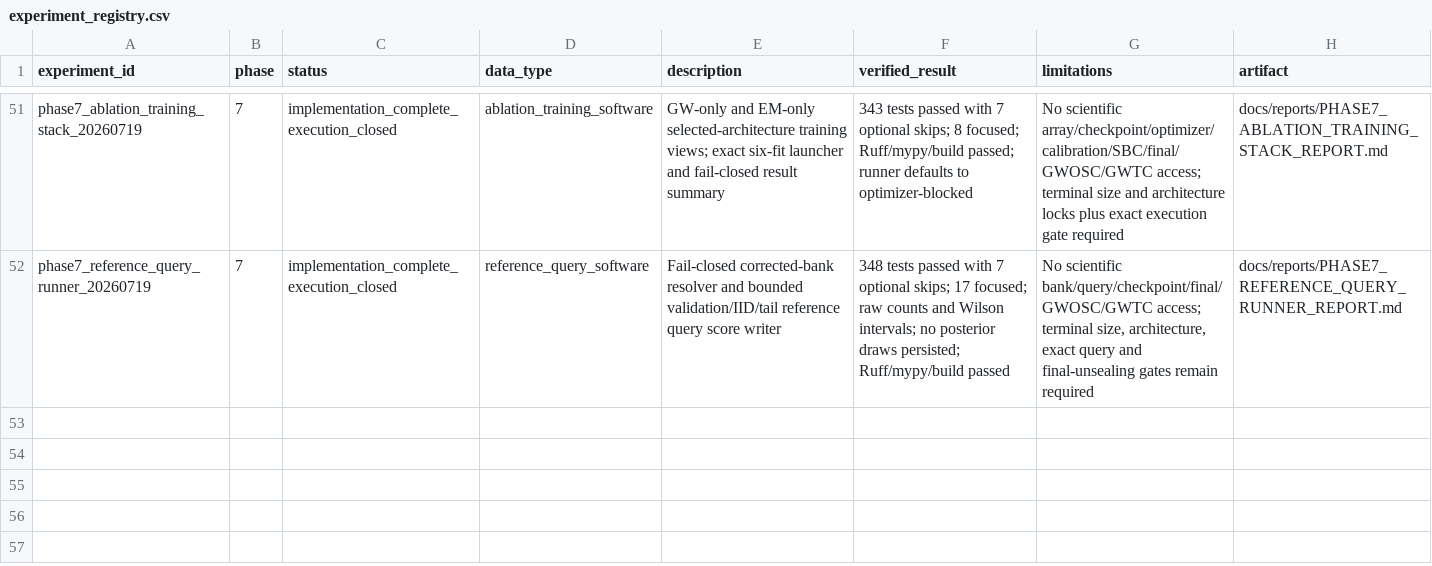
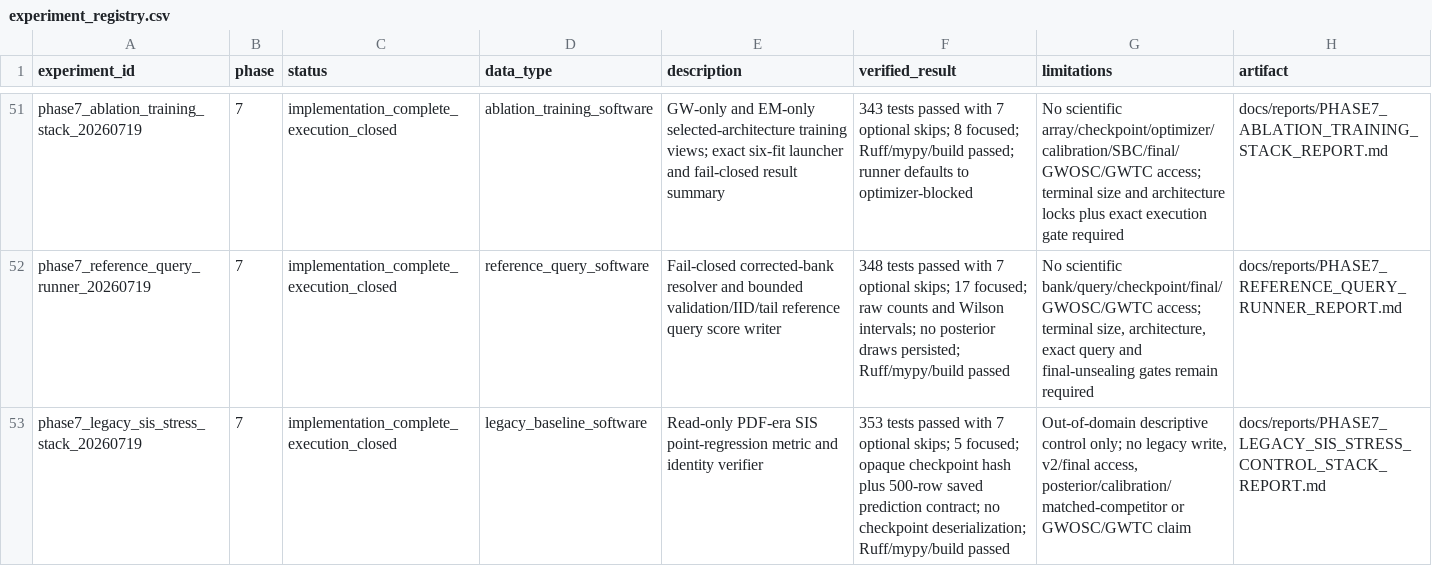
Before and after one commit to lanhung/gw-ampl-est, a CSV file: results/experiment_registry.csv, drawn as a sheet; only a part is shown, gaps mark what is left out.

```diff
--- a/results/experiment_registry.csv
+++ b/results/experiment_registry.csv
@@ -52 +52,2 @@ phase7_ablation_training_stack_20260719,7,implementation_complete_execution_clos
 phase7_reference_query_runner_20260719,7,implementation_complete_execution_closed,reference_query_software,"Fail-closed corrected-bank resolver and bounded validation/IID/tail reference query score writer","348 tests passed with 7 optional skips; 17 focused; raw counts and Wilson intervals; no posterior draws persisted; Ruff/mypy/build passed","No scientific bank/query/checkpoint/final/GWOSC/GWTC access; terminal size, architecture, exact query and final-unsealing gates remain required",docs/reports/PHASE7_REFERENCE_QUERY_RUNNER_REPORT.md
+phase7_legacy_sis_stress_stack_20260719,7,implementation_complete_execution_closed,legacy_baseline_software,"Read-only PDF-era SIS point-regression metric and identity verifier","353 tests passed with 7 optional skips; 5 focused; opaque checkpoint hash plus 500-row saved prediction contract; no checkpoint deserialization; Ruff/mypy/build passed","Out-of-domain descriptive control only; no legacy write, v2/final access, posterior/calibration/matched-competitor or GWOSC/GWTC claim",docs/reports/PHASE7_LEGACY_SIS_STRESS_CONTROL_STACK_REPORT.md
```
Also changed, not shown: 9 other files.
